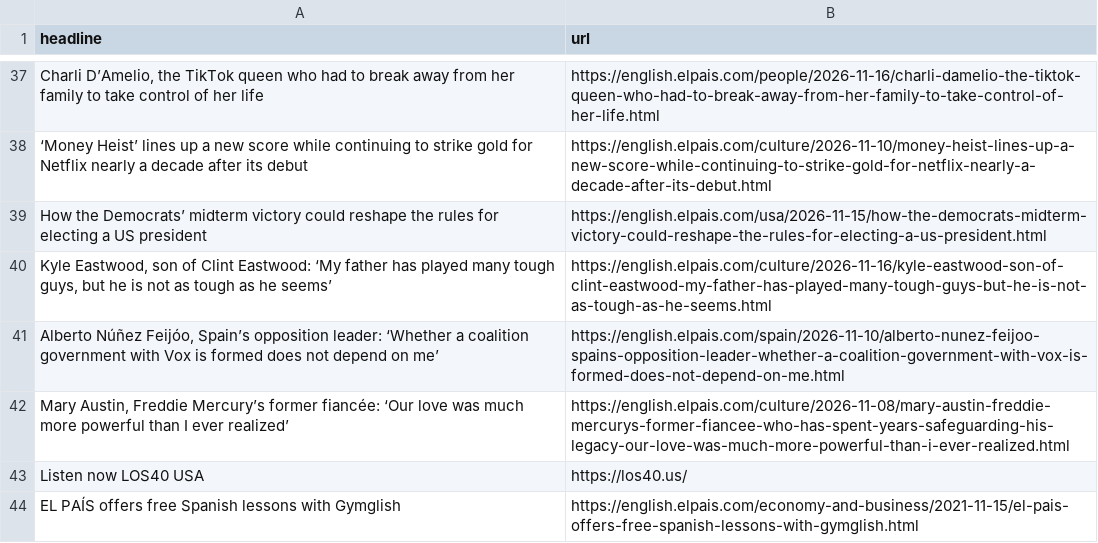
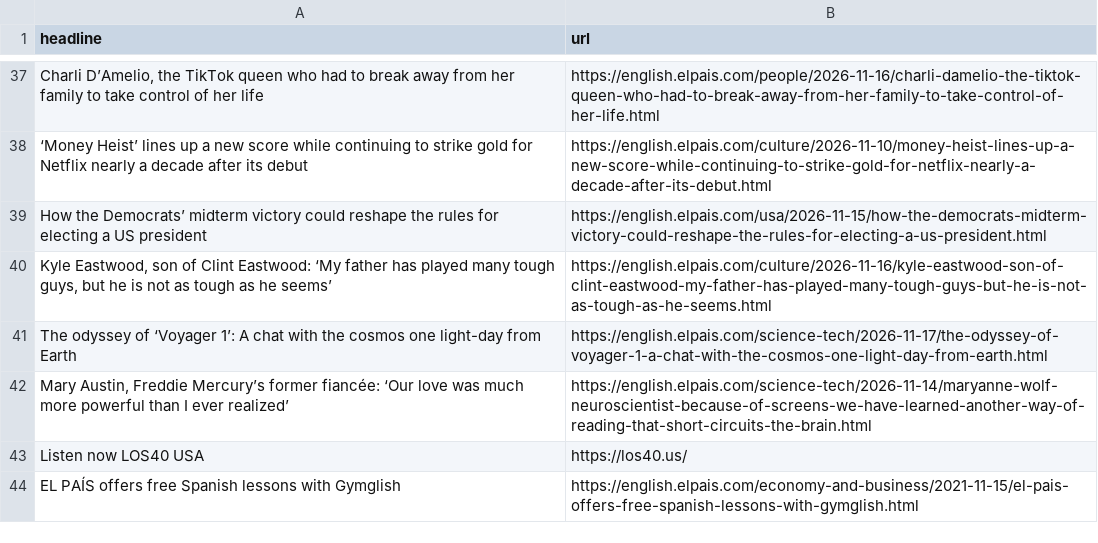
Before and after one commit to sa3991/el-pais-autoscraper, a CSV file: headlines.csv, drawn as a sheet; only a part is shown, gaps mark what is left out; the diff covers the shown part only.

```diff
--- a/headlines.csv
+++ b/headlines.csv
@@ -40,4 +40,4 @@ How the Democrats’ midterm victory could reshape the rules for electing a US p
 "Kyle Eastwood, son of Clint Eastwood: ‘My father has played many tough guys, but he is not as tough as he seems’",https://english.elpais.com/culture/2026-11-16/kyle-eastwood-son-of-clint-eastwood-my-father-has-played-many-tough-guys-but-he-is-not-as-tough-as-he-seems.html
-"Alberto Núñez Feijóo, Spain’s opposition leader: ‘Whether a coalition government with Vox is formed does not depend on me’",https://english.elpais.com/spain/2026-11-10/alberto-nunez-feijoo-spains-opposition-leader-whether-a-coalition-government-with-vox-is-formed-does-not-depend-on-me.html
-"Mary Austin, Freddie Mercury’s former fiancée: ‘Our love was much more powerful than I ever realized’",https://english.elpais.com/culture/2026-11-08/mary-austin-freddie-mercurys-former-fiancee-who-has-spent-years-safeguarding-his-legacy-our-love-was-much-more-powerful-than-i-ever-realized.html
+The odyssey of ‘Voyager 1’: A chat with the cosmos one light-day from Earth,https://english.elpais.com/science-tech/2026-11-17/the-odyssey-of-voyager-1-a-chat-with-the-cosmos-one-light-day-from-earth.html
+"Mary Austin, Freddie Mercury’s former fiancée: ‘Our love was much more powerful than I ever realized’",https://english.elpais.com/science-tech/2026-11-14/maryanne-wolf-neuroscientist-because-of-screens-we-have-learned-another-way-of-reading-that-short-circuits-the-brain.html
 Listen now LOS40 USA,https://los40.us/
```
Also changed, not shown: 11 added rows, 10 removed rows, 1 moved row and 3 edited cells elsewhere in this file.
